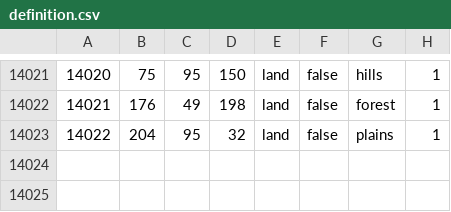
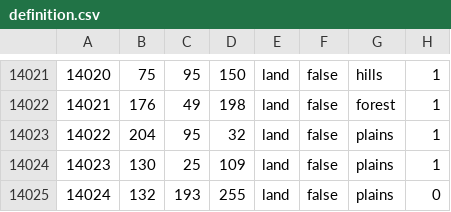
Before and after one commit to EranShadhan/Fallen-Phoenix-FP, a CSV file: map/definition.csv, drawn as a sheet; only a part is shown, gaps mark what is left out; the diff names each change by its address in the sheet, - before the commit and + after, or states it on an @@ line.

```diff
--- a/map/definition.csv
+++ b/map/definition.csv
+row 14024: 14023 | 130 | 25 | 109 | land | false | plains | 1
+row 14025: 14024 | 132 | 193 | 255 | land | false | plains | 0
```
Also changed, not shown: 9 other files.
